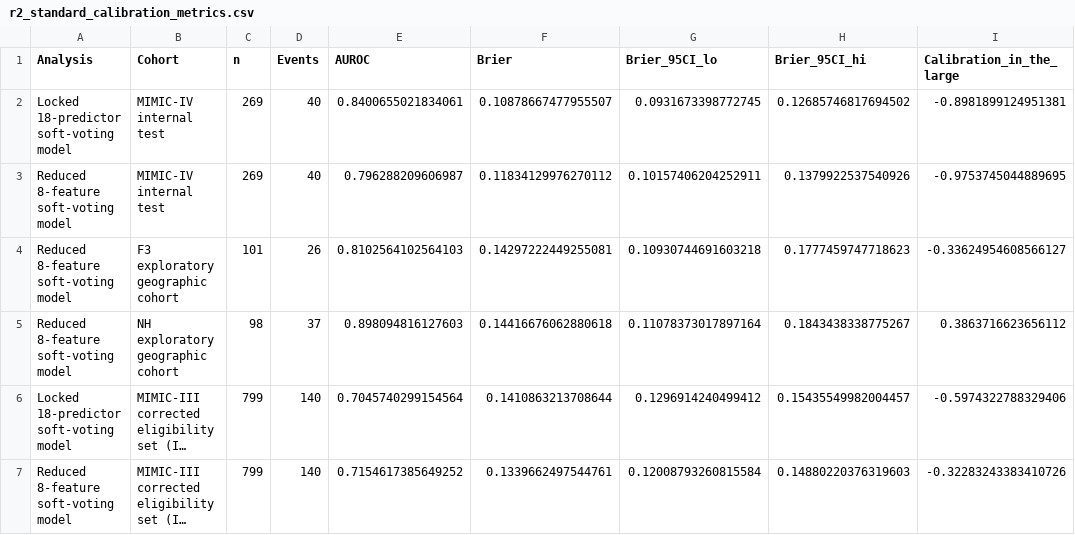
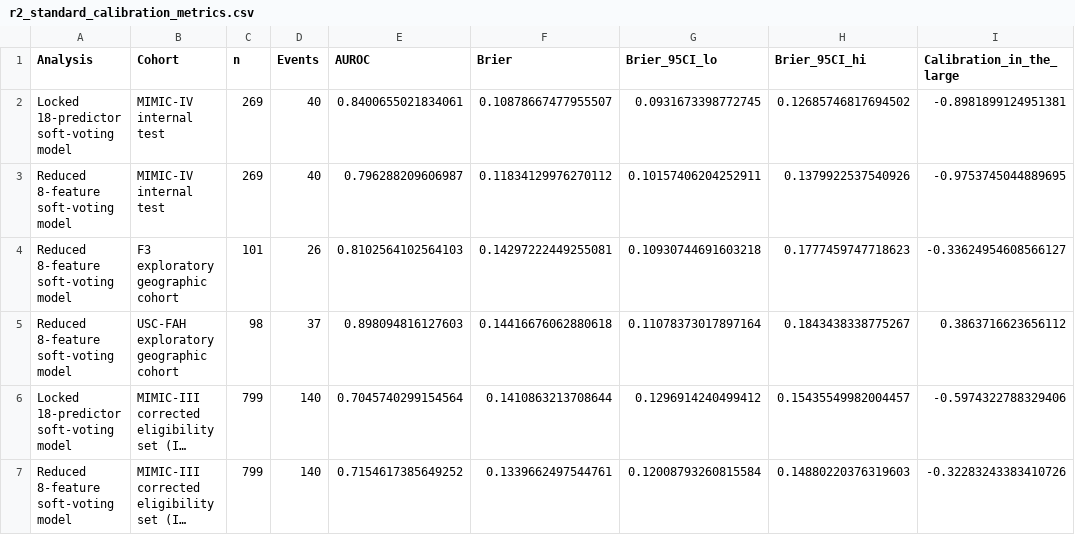
Before and after one commit to linzixuan45/hypoferremia-icu-mortality, a CSV file: reference/r2/r2_standard_calibration_metrics.csv, drawn as a sheet; only a part is shown; long unchanged cells end in …; the diff names each change by its address in the sheet, - before the commit and + after, or states it on an @@ line.

```diff
--- a/reference/r2/r2_standard_calibration_metrics.csv
+++ b/reference/r2/r2_standard_calibration_metrics.csv
-B5 (Cohort): NH exploratory geographic cohort
+B5 (Cohort): USC-FAH exploratory geographic cohort
```
Also changed, not shown: reference/r2/figure7_corrected_metrics.csv, reference/table2_3_performance.csv, 22 other files.
